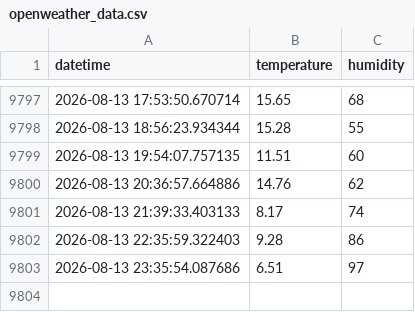
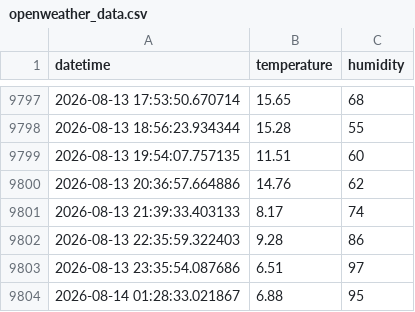
Before and after one commit to Romel-Lou22/openweather-automation, a CSV file: openweather_data.csv, drawn as a sheet; only a part is shown, gaps mark what is left out; the diff names each change by its address in the sheet, - before the commit and + after, or states it on an @@ line.

Commit message:
Actualización automática de datos de OpenWeather [skip ci]

```diff
--- a/openweather_data.csv
+++ b/openweather_data.csv
+row 9804: 2026-08-14 01:28:33.021867 | 6.88 | 95
```
